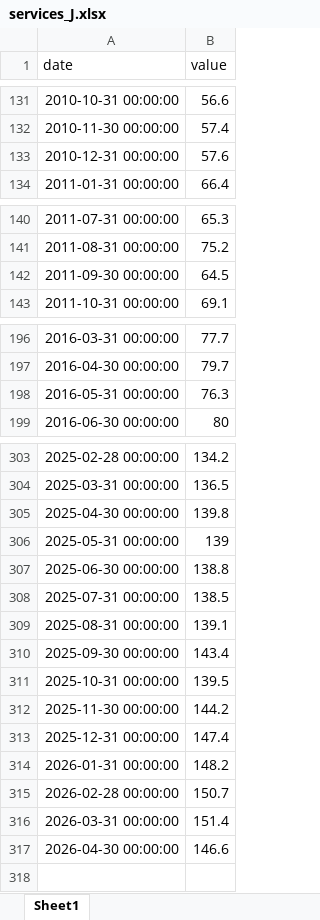
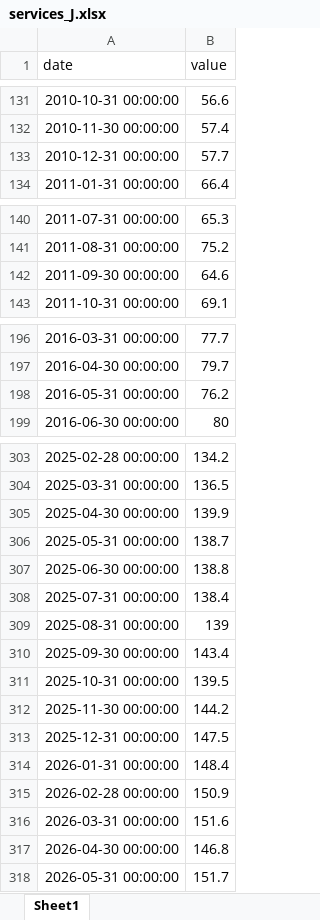
Before and after one commit to danielvykoukal/nowcast_gdp_slovakia, an Excel workbook: data/raw/services_J.xlsx, sheet Sheet1, drawn as a sheet; only a part is shown, gaps mark what is left out; values as stored, in another font and other column widths than the file's, no borders; the diff covers the shown part only; the diff names each change by its address in the sheet, - before the commit and + after, or states it on an @@ line.

Commit message:
data: collect 2026-07-16

```diff
--- a/data/raw/services_J.xlsx (sheet Sheet1)
+++ b/data/raw/services_J.xlsx (sheet Sheet1)
-B133 (value): 57.6
+B133 (value): 57.7
-B142 (value): 64.5
+B142 (value): 64.6
-B198 (value): 76.3
+B198 (value): 76.2
-B305 (value): 139.8
+B305 (value): 139.9
-B306 (value): 139
+B306 (value): 138.7
-B308 (value): 138.5
+B308 (value): 138.4
-B309 (value): 139.1
+B309 (value): 139
-B313 (value): 147.4
+B313 (value): 147.5
-B314 (value): 148.2
+B314 (value): 148.4
-B315 (value): 150.7
+B315 (value): 150.9
-B316 (value): 151.4
+B316 (value): 151.6
-B317 (value): 146.6
+B317 (value): 146.8
+row 318: 2026-05-31 00:00:00 | 151.7
```
Also changed, not shown: 5 edited cells elsewhere in this sheet, data/raw/bond_10y.xlsx, data/raw/ip_ea.xlsx, 28 other files.
